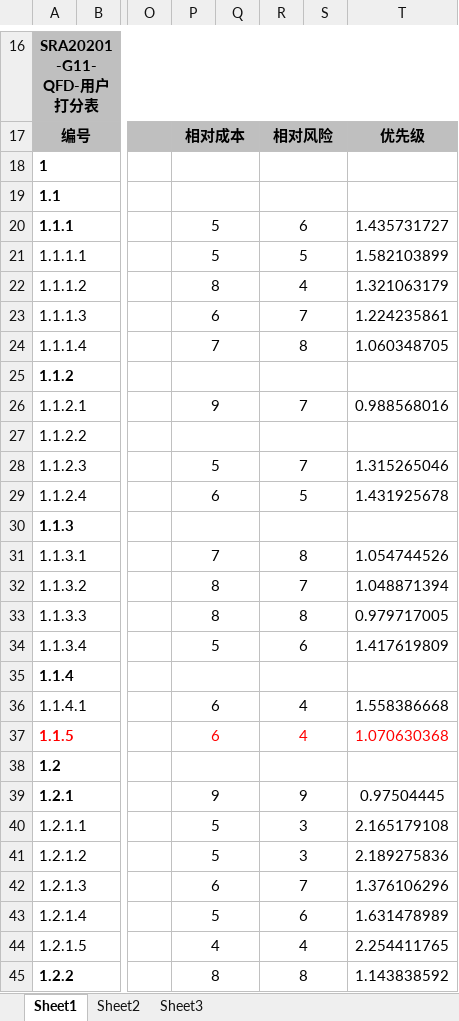
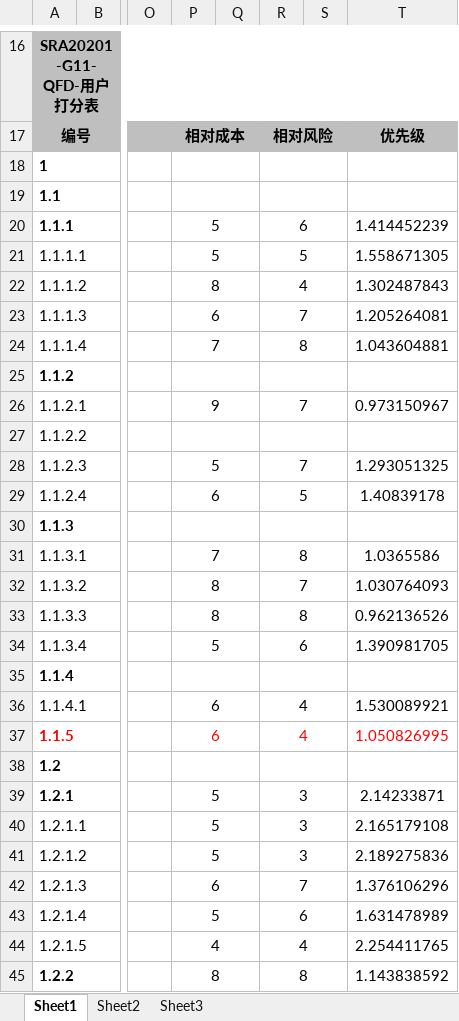
Before and after one commit to SRayJay/SRA2021-G11, an Excel workbook: 文档/需求获取/QFD/SRA2021-G11-QFD 用户打分结果.xlsx, sheet Sheet1, drawn as a sheet; only a part is shown, gaps mark what is left out; values as stored, in another font and other column widths than the file's, no borders; the diff names each change by its address in the sheet, - before the commit and + after, or states it on an @@ line.

```diff
--- a/文档/需求获取/QFD/SRA2021-G11-QFD 用户打分结果.xlsx (sheet Sheet1)
+++ b/文档/需求获取/QFD/SRA2021-G11-QFD 用户打分结果.xlsx (sheet Sheet1)
-T20: 1.435731727
+T20: 1.414452239
-T21: 1.582103899
+T21: 1.558671305
-T22: 1.321063179
+T22: 1.302487843
-T23: 1.224235861
+T23: 1.205264081
-T24: 1.060348705
+T24: 1.043604881
-T26: 0.988568016
+T26: 0.973150967
-T28: 1.315265046
+T28: 1.293051325
-T29: 1.431925678
+T29: 1.40839178
-T31: 1.054744526
+T31: 1.0365586
-T32: 1.048871394
+T32: 1.030764093
-T33: 0.979717005
+T33: 0.962136526
-T34: 1.417619809
+T34: 1.390981705
-T36: 1.558386668
+T36: 1.530089921
-T37: 1.070630368
+T37: 1.050826995
-P39: 9
+P39: 5
-R39: 9
+R39: 3
-T39: 0.97504445
+T39: 2.14233871
```
Also changed, not shown: 15 other files.
